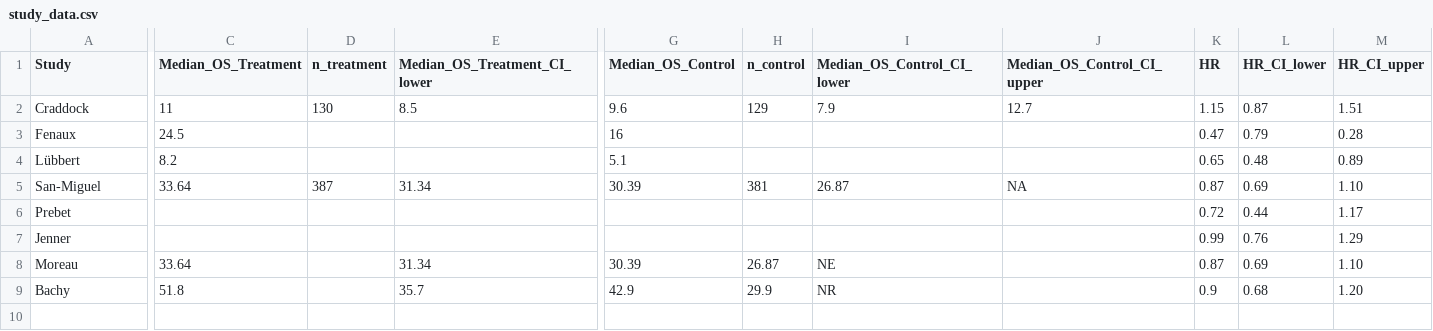
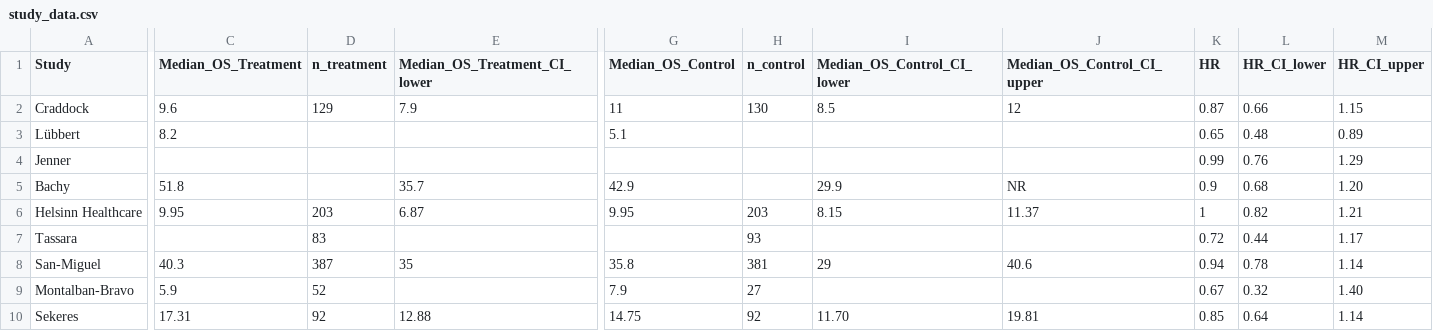
Before and after one commit to kerchner/hdaci_meta_analysis, a CSV file: data/study_data.csv, drawn as a sheet; only a part is shown, gaps mark what is left out; removed rows and columns are numbered as before the commit, all else as after; rows hold the shown columns only; the diff covers the shown part only; the diff names each change by its address in the sheet, - before the commit and + after, or states it on an @@ line.

```diff
--- a/data/study_data.csv
+++ b/data/study_data.csv
-C2 (Median_OS_Treatment): 11
+C2 (Median_OS_Treatment): 9.6
-D2 (n_treatment): 130
+D2 (n_treatment): 129
-E2 (Median_OS_Treatment_CI_lower): 8.5
+E2 (Median_OS_Treatment_CI_lower): 7.9
-G2 (Median_OS_Control): 9.6
+G2 (Median_OS_Control): 11
-H2 (n_control): 129
+H2 (n_control): 130
-I2 (Median_OS_Control_CI_lower): 7.9
+I2 (Median_OS_Control_CI_lower): 8.5
-J2 (Median_OS_Control_CI_upper): 12.7
+J2 (Median_OS_Control_CI_upper): 12
-K2 (HR): 1.15
+K2 (HR): 0.87
-L2 (HR_CI_lower): 0.87
+L2 (HR_CI_lower): 0.66
-M2 (HR_CI_upper): 1.51
+M2 (HR_CI_upper): 1.15
-row 3: Fenaux | 24.5 |  |  | 16 |  |  |  | 0.47 | 0.79 | 0.28
-row 5: San-Miguel | 33.64 | 387 | 31.34 | 30.39 | 381 | 26.87 | NA | 0.87 | 0.69 | 1.10
-row 6: Prebet |  |  |  |  |  |  |  | 0.72 | 0.44 | 1.17
-row 8: Moreau | 33.64 |  | 31.34 | 30.39 | 26.87 | NE |  | 0.87 | 0.69 | 1.10
-H5 (n_control): 29.9
+H5 (n_control): (empty)
-I5 (Median_OS_Control_CI_lower): NR
+I5 (Median_OS_Control_CI_lower): 29.9
-J5 (Median_OS_Control_CI_upper): (empty)
+J5 (Median_OS_Control_CI_upper): NR
+row 6: Helsinn Healthcare | 9.95 | 203 | 6.87 | 9.95 | 203 | 8.15 | 11.37 | 1 | 0.82 | 1.21
+row 7: Tassara |  | 83 |  |  | 93 |  |  | 0.72 | 0.44 | 1.17
+row 8: San-Miguel | 40.3 | 387 | 35 | 35.8 | 381 | 29 | 40.6 | 0.94 | 0.78 | 1.14
+row 9: Montalban-Bravo | 5.9 | 52 |  | 7.9 | 27 |  |  | 0.67 | 0.32 | 1.40
+row 10: Sekeres | 17.31 | 92 | 12.88 | 14.75 | 92 | 11.70 | 19.81 | 0.85 | 0.64 | 1.14
```
Also changed, not shown: 1 edited cell elsewhere in this file, 1 other file.
